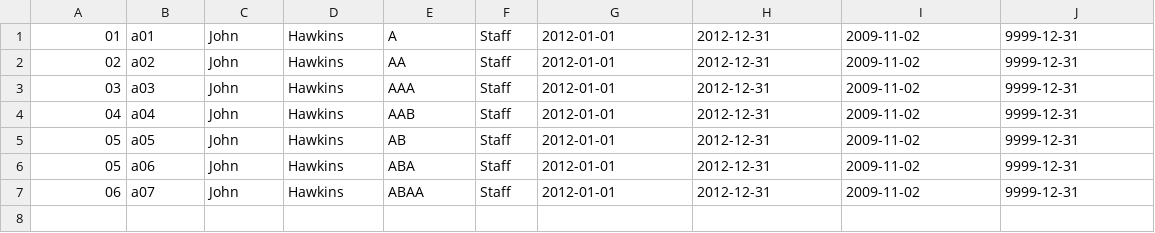
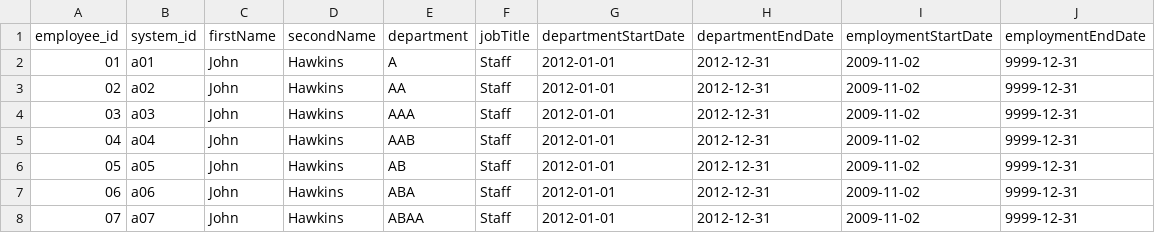
Before and after one commit to brownjasonj/organizational-change-tracker, a CSV file: rdf-examples/employees.csv, drawn as a sheet.

Commit message:
first, barely, working version that enables uploading of department data and stores via turtle into blazegraph.  very simple end-point that returns the count of people in a department at a given point in time.

```diff
--- a/rdf-examples/employees.csv
+++ b/rdf-examples/employees.csv
@@ -1 +1,2 @@
+employee_id, system_id, firstName, secondName, department, jobTitle, departmentStartDate, departmentEndDate, employmentStartDate, employmentEndDate
 "01", "a01", "John", "Hawkins", "A", "Staff", "2012-01-01", "2012-12-31", "2009-11-02", "9999-12-31"
@@ -5,3 +6,3 @@
 "05", "a05", "John", "Hawkins", "AB", "Staff", "2012-01-01", "2012-12-31", "2009-11-02", "9999-12-31"
-"05", "a06", "John", "Hawkins", "ABA", "Staff", "2012-01-01", "2012-12-31", "2009-11-02", "9999-12-31"
-"06", "a07", "John", "Hawkins", "ABAA", "Staff", "2012-01-01", "2012-12-31", "2009-11-02", "9999-12-31"
+"06", "a06", "John", "Hawkins", "ABA", "Staff", "2012-01-01", "2012-12-31", "2009-11-02", "9999-12-31"
+"07", "a07", "John", "Hawkins", "ABAA", "Staff", "2012-01-01", "2012-12-31", "2009-11-02", "9999-12-31"
```
Also changed, not shown: 8 other files.
